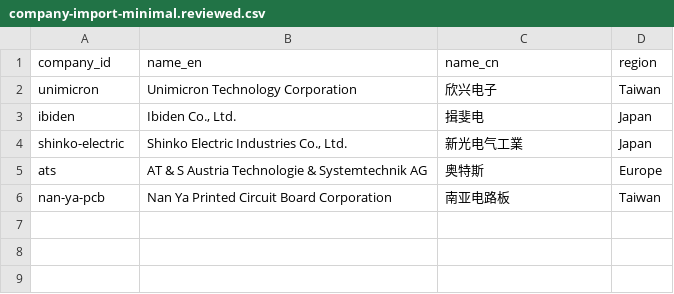
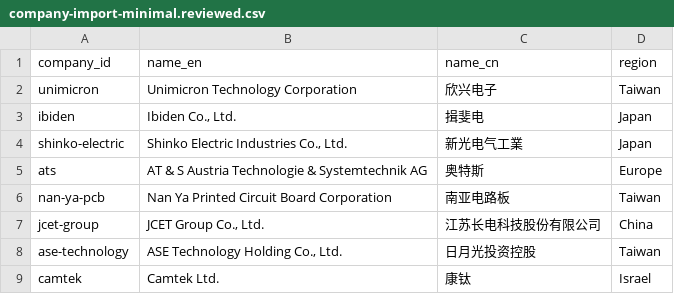
Before and after one commit to zhewenzhang/chip-roadmap-website, a CSV file: agent-inbox/company-intel/reviewed/2026-05-15/company-import-minimal.reviewed.csv, drawn as a sheet; the diff names each change by its address in the sheet, - before the commit and + after, or states it on an @@ line.

Commit message:
data(company-intel): arkclaw company pipeline round2 20260515-124437

```diff
--- a/agent-inbox/company-intel/reviewed/2026-05-15/company-import-minimal.reviewed.csv
+++ b/agent-inbox/company-intel/reviewed/2026-05-15/company-import-minimal.reviewed.csv
+row 7: jcet-group | JCET Group Co., Ltd. | 江苏长电科技股份有限公司 | China
+row 8: ase-technology | ASE Technology Holding Co., Ltd. | 日月光投资控股 | Taiwan
+row 9: camtek | Camtek Ltd. | 康钛 | Israel
```
Also changed, not shown: 10 other files.
